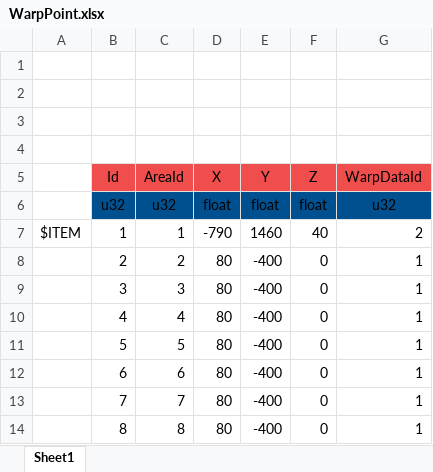
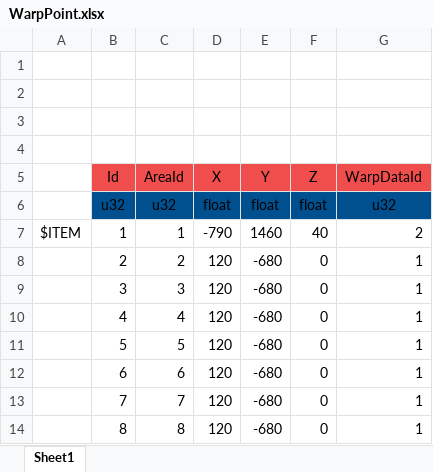
Before and after one commit to YanaPIIDXer/AnpanMMO, an Excel workbook: Master/MasterData/WarpPoint.xlsx, sheet Sheet1, drawn as a sheet; values as stored, in another font and other column widths than the file's, no borders; the diff names each change by its address in the sheet, - before the commit and + after, or states it on an @@ line.

Commit message:
ワープポイントの位置調整。

```diff
--- a/Master/MasterData/WarpPoint.xlsx (sheet Sheet1)
+++ b/Master/MasterData/WarpPoint.xlsx (sheet Sheet1)
-D8:D14 (X): 80
+D8:D14 (X): 120
-E8:E14 (Y): -400
+E8:E14 (Y): -680
```
